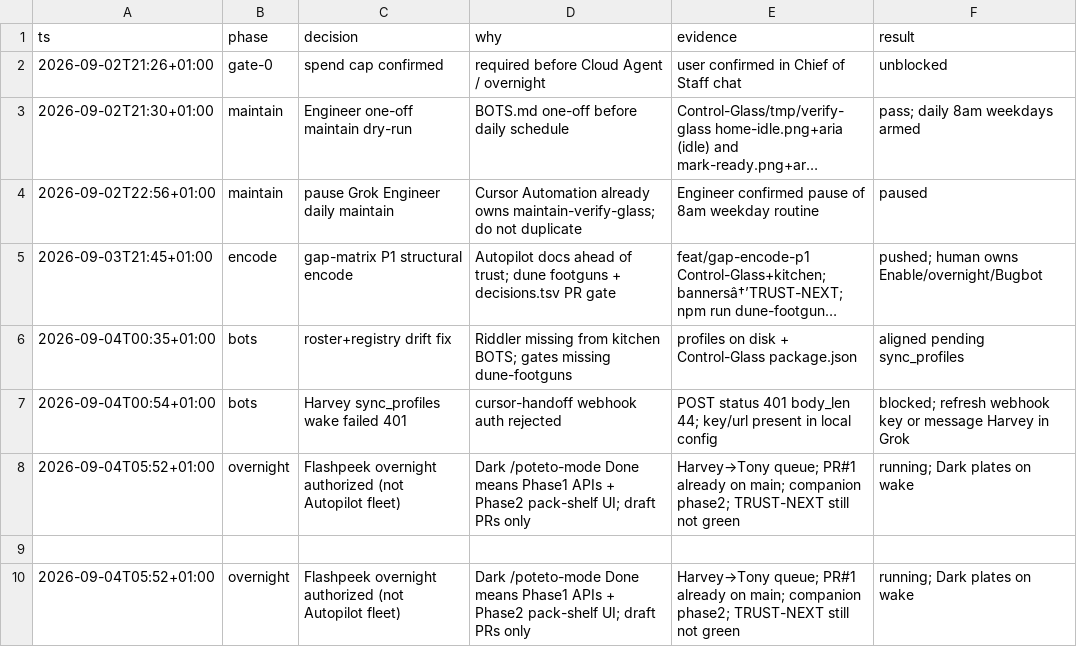
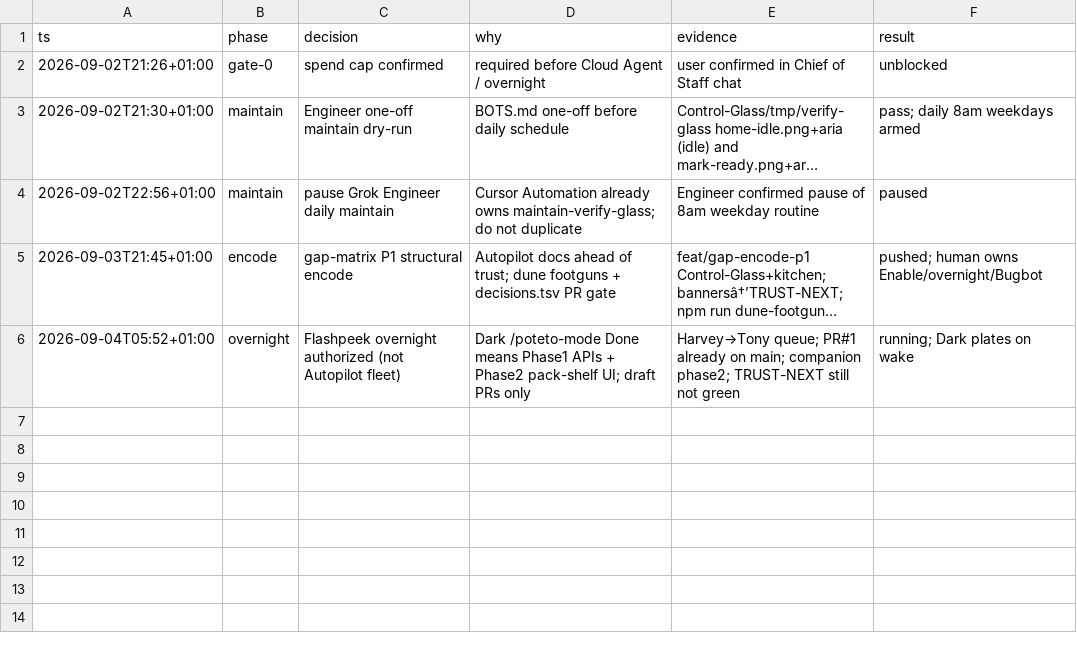
Before and after one commit to Dahhrk/dark-factory, a TSV file: audit/decisions.tsv, drawn as a sheet; long unchanged cells end in …; the diff names each change by its address in the sheet, - before the commit and + after, or states it on an @@ line.

Commit message:
fix: clean overnight decision row (no BOM, no extras)

```diff
--- a/audit/decisions.tsv
+++ b/audit/decisions.tsv
-row 6: 2026-09-04T00:35+01:00 | bots | roster+registry drift fix | Riddler missing from kitchen BOTS; gates missing dune-footguns | profiles on disk + Control-Glass package.json | aligned pending sync_profiles
-row 7: 2026-09-04T00:54+01:00 | bots | Harvey sync_profiles wake failed 401 | cursor-handoff webhook auth rejected | POST status 401 body_len 44; key/url present in local config | blocked; refresh webhook key or message Harvey in Grok
-row 8: 2026-09-04T05:52+01:00 | overnight | Flashpeek overnight authorized (not Autopilot fleet) | Dark /poteto-mode Done means Phase1 APIs + Phase2 pack-shelf UI; draft PRs only | Harvey→Tony queue; PR#1 already on main; companion phase2; TRUST-NEXT still not green | running; Dark plates on wake
-row 9: (empty)
```
